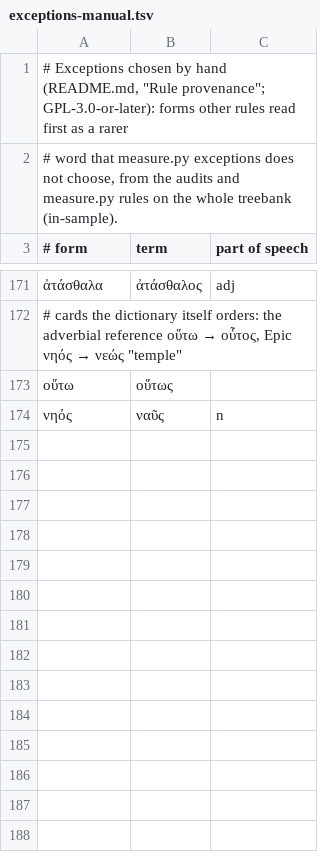
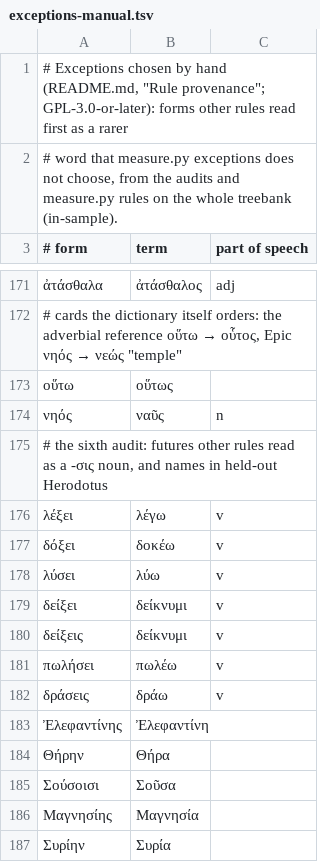
Before and after one commit to bee-san/hoshidicts, a TSV file: languages/grc/sources/exceptions-manual.tsv, drawn as a sheet; only a part is shown, gaps mark what is left out; the diff names each change by its address in the sheet, - before the commit and + after, or states it on an @@ line.

Commit message:
grc: fixes after the sixth audit

```diff
--- a/languages/grc/sources/exceptions-manual.tsv
+++ b/languages/grc/sources/exceptions-manual.tsv
+row 175: # the sixth audit: futures other rules read as a -σις noun, and names in held-out Herodotus
+row 176: λέξει | λέγω | v
+row 177: δόξει | δοκέω | v
+row 178: λύσει | λύω | v
+row 179: δείξει | δείκνυμι | v
+row 180: δείξεις | δείκνυμι | v
+row 181: πωλήσει | πωλέω | v
+row 182: δράσεις | δράω | v
+row 183: Ἐλεφαντίνης | Ἐλεφαντίνη
+row 184: Θήρην | Θήρα
+row 185: Σούσοισι | Σοῦσα
+row 186: Μαγνησίης | Μαγνησία
+row 187: Συρίην | Συρία
```
Also changed, not shown: 8 other files.
